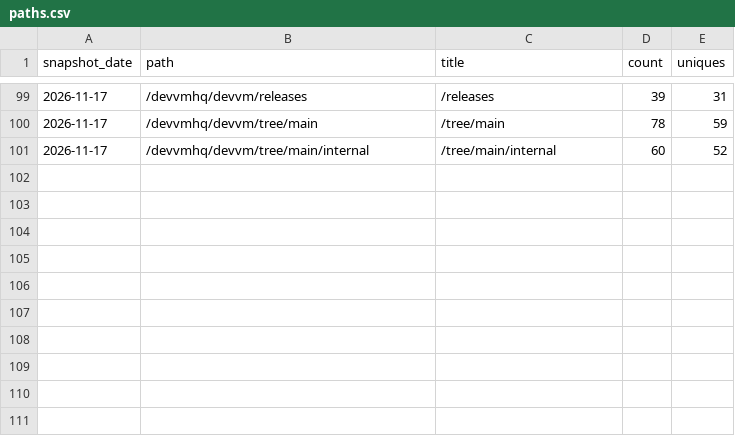
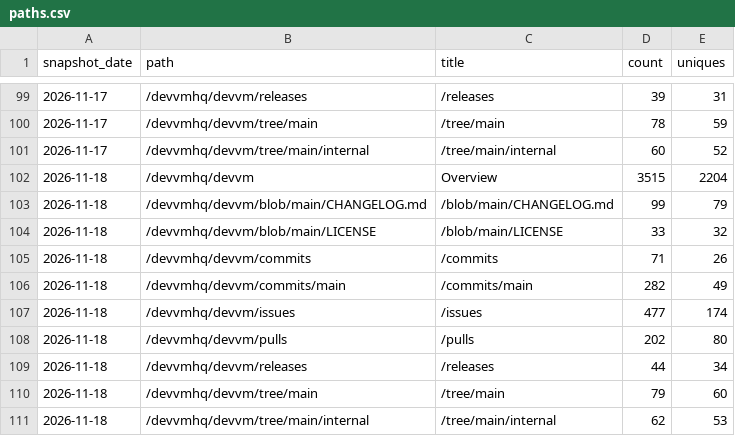
Before and after one commit to devvmhq/stats, a CSV file: data/paths.csv, drawn as a sheet; only a part is shown, gaps mark what is left out.

```diff
--- a/data/paths.csv
+++ b/data/paths.csv
@@ -101 +101,11 @@ snapshot_date,path,title,count,uniques
 2026-11-17,/devvmhq/devvm/tree/main/internal,/tree/main/internal,60,52
+2026-11-18,/devvmhq/devvm,Overview,3515,2204
+2026-11-18,/devvmhq/devvm/blob/main/CHANGELOG.md,/blob/main/CHANGELOG.md,99,79
+2026-11-18,/devvmhq/devvm/blob/main/LICENSE,/blob/main/LICENSE,33,32
+2026-11-18,/devvmhq/devvm/commits,/commits,71,26
+2026-11-18,/devvmhq/devvm/commits/main,/commits/main,282,49
+2026-11-18,/devvmhq/devvm/issues,/issues,477,174
+2026-11-18,/devvmhq/devvm/pulls,/pulls,202,80
+2026-11-18,/devvmhq/devvm/releases,/releases,44,34
+2026-11-18,/devvmhq/devvm/tree/main,/tree/main,79,60
+2026-11-18,/devvmhq/devvm/tree/main/internal,/tree/main/internal,62,53
```
Also changed, not shown: data/downloads.csv, data/referrers.csv, 4 other files.
